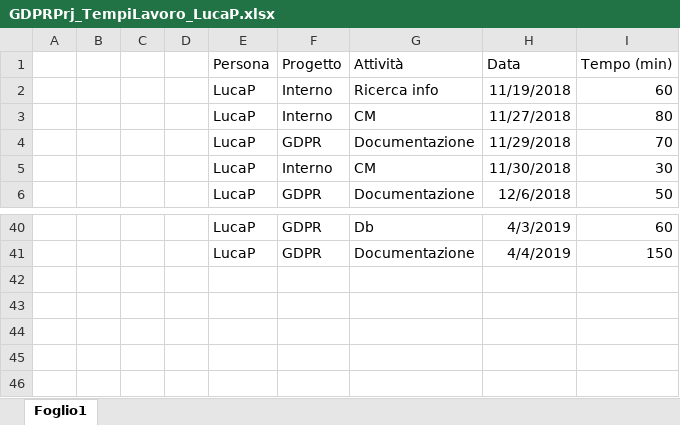
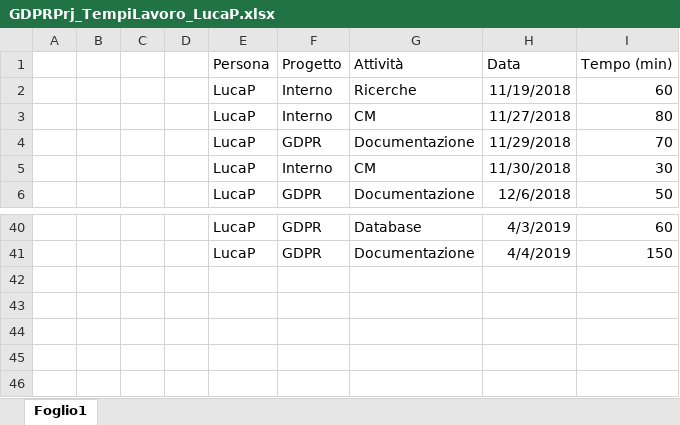
Before and after one commit to GL3-IngegneriaDelSoftware2/GDPRProject, an Excel workbook: Documentazione/GDPRPrj_TempiLavoro/GDPRPrj_TempiLavoro_LucaP.xlsx, sheet Foglio1, drawn as a sheet; only a part is shown, gaps mark what is left out; values as stored, in another font and other column widths than the file's, no borders; table styles not drawn; the diff covers the shown part only; the diff names each change by its address in the sheet, - before the commit and + after, or states it on an @@ line.

```diff
--- a/Documentazione/GDPRPrj_TempiLavoro/GDPRPrj_TempiLavoro_LucaP.xlsx (sheet Foglio1)
+++ b/Documentazione/GDPRPrj_TempiLavoro/GDPRPrj_TempiLavoro_LucaP.xlsx (sheet Foglio1)
-G2 (Attività): Ricerca info
+G2 (Attività): Ricerche
-G40 (Attività): Db
+G40 (Attività): Database
```
Also changed, not shown: 16 edited cells elsewhere in this sheet, 1 other file.
